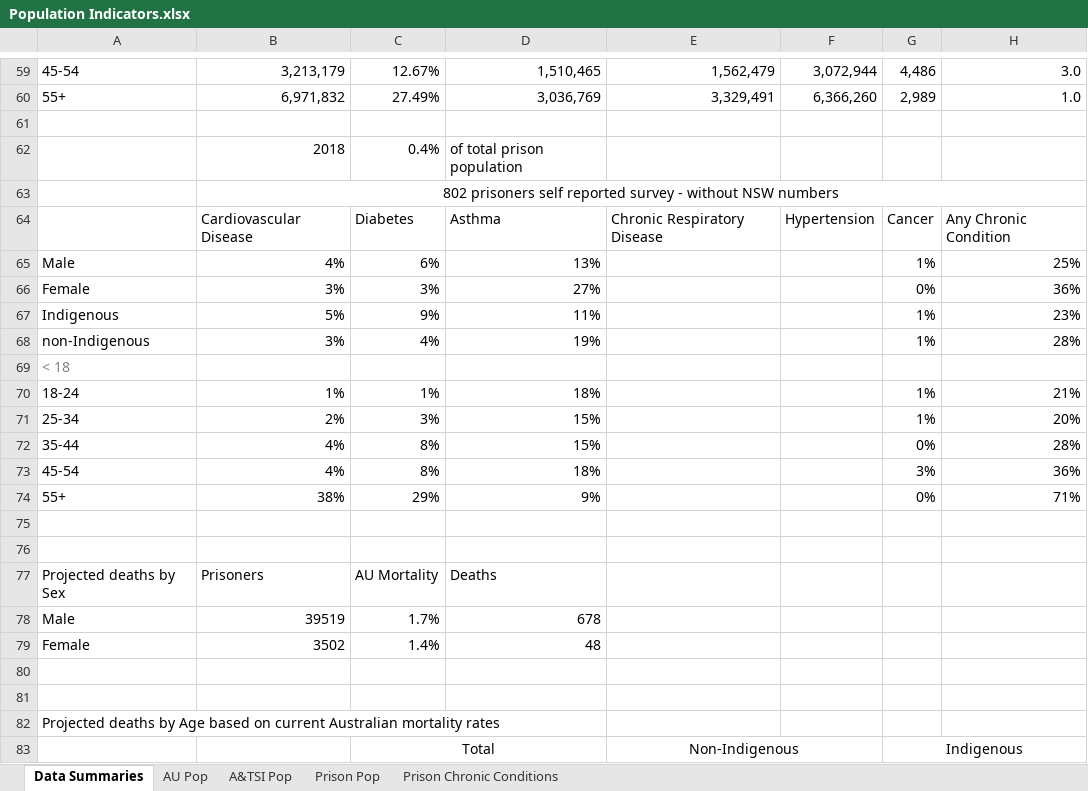
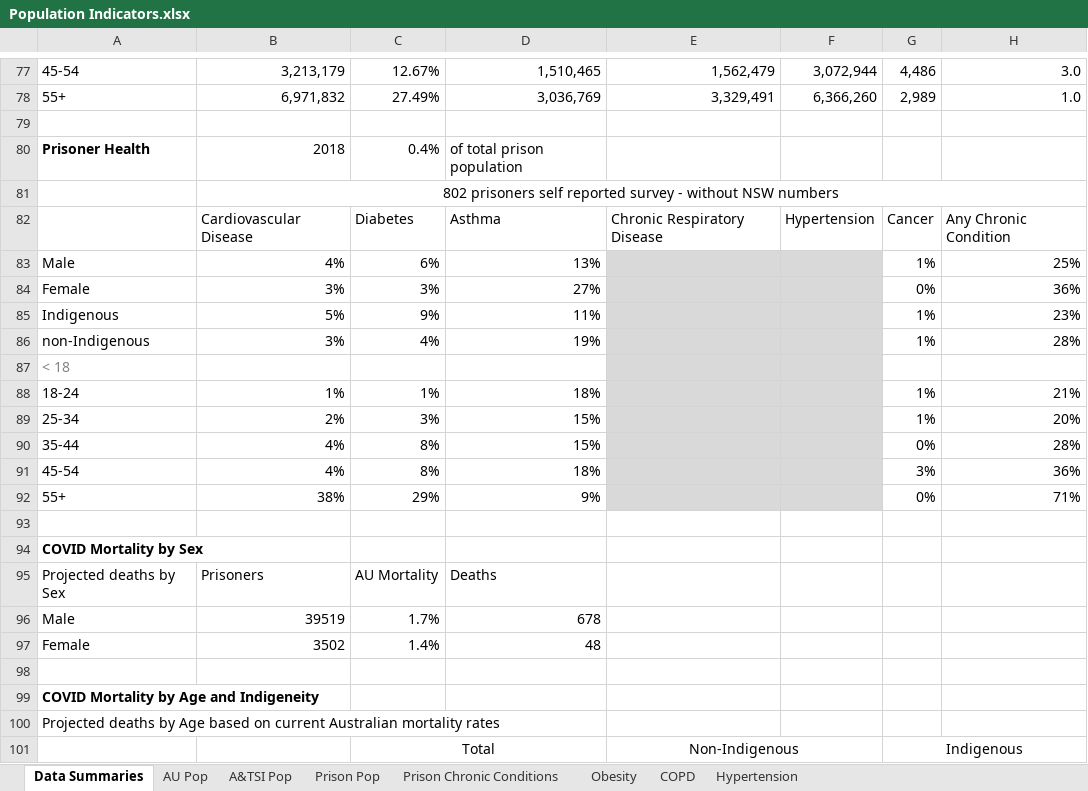
Before and after one commit to AndyArch11/JusticeCOVID, an Excel workbook: Population/data/Population Indicators.xlsx, sheet Data Summaries, drawn as a sheet; only a part is shown, gaps mark what is left out; values as stored, in another font and other column widths than the file's, no borders; addresses are those after the commit; the diff covers the shown part only; the diff names each change by its address in the sheet, - before the commit and + after, or states it on an @@ line.

Commit message:
Added COPD and Hypertension values

```diff
--- a/Population/data/Population Indicators.xlsx (sheet Data Summaries)
+++ b/Population/data/Population Indicators.xlsx (sheet Data Summaries)
+sheet tab: Obesity
+sheet tab: COPD
+sheet tab: Hypertension
-A80: (empty)
+A80: Prisoner Health
-E83:F92 fill: none
+E83:F92 fill: #D9D9D9
-A94: (empty)
+A94: COVID Mortality by Sex
-A99: (empty)
+A99: COVID Mortality by Age and Indigeneity
```
Also changed, not shown: 30 added rows, 12 removed rows, 1 moved row and 5 edited cells elsewhere in this sheet, formulas that keep their value, 5 other files.
